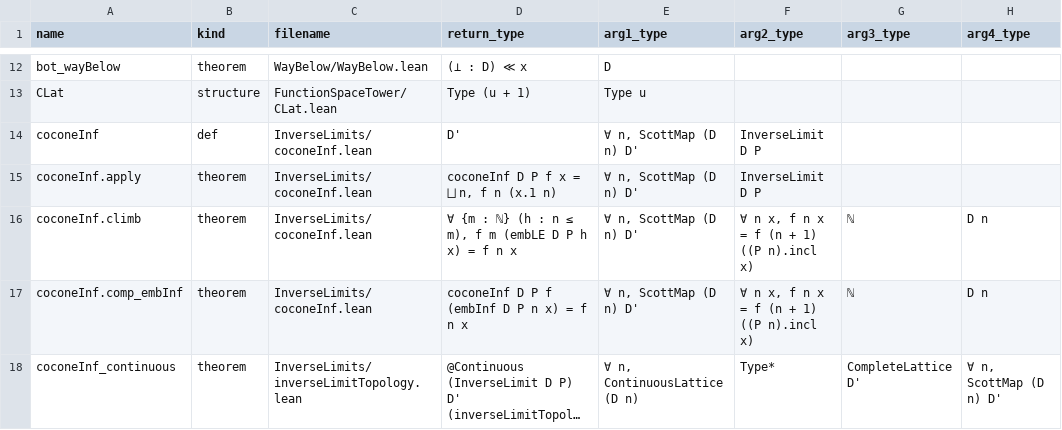
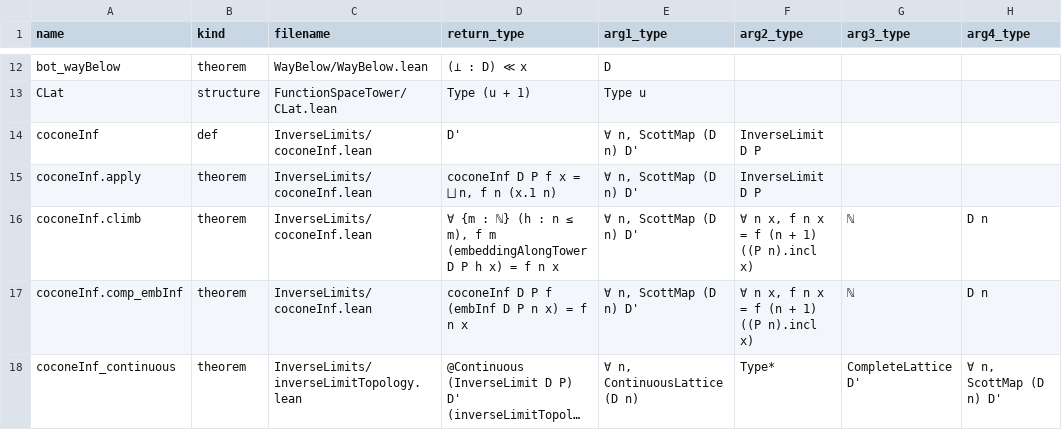
Before and after one commit to catskillsresearch/DomainTheory, a CSV file: DomainTheory/ContinuousLattice/ContinuousLattice.csv, drawn as a sheet; only a part is shown, gaps mark what is left out; long unchanged cells end in …; the diff covers the shown part only; the diff names each change by its address in the sheet, - before the commit and + after, or states it on an @@ line.

```diff
--- a/DomainTheory/ContinuousLattice/ContinuousLattice.csv
+++ b/DomainTheory/ContinuousLattice/ContinuousLattice.csv
-D16 (return_type): …≤ m), f m (embLE D P h x)…
+D16 (return_type): …≤ m), f m (embeddingAlongTower D P h x)…
```
Also changed, not shown: 43 edited cells elsewhere in this file, 21 other files.
